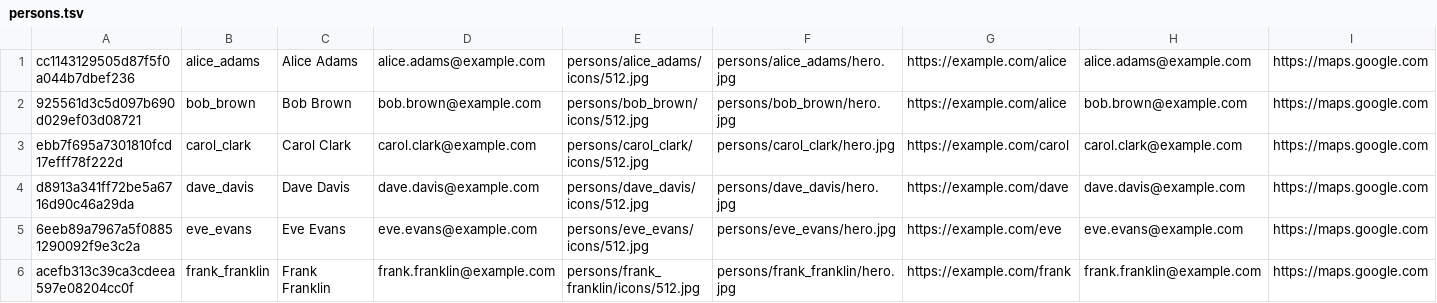
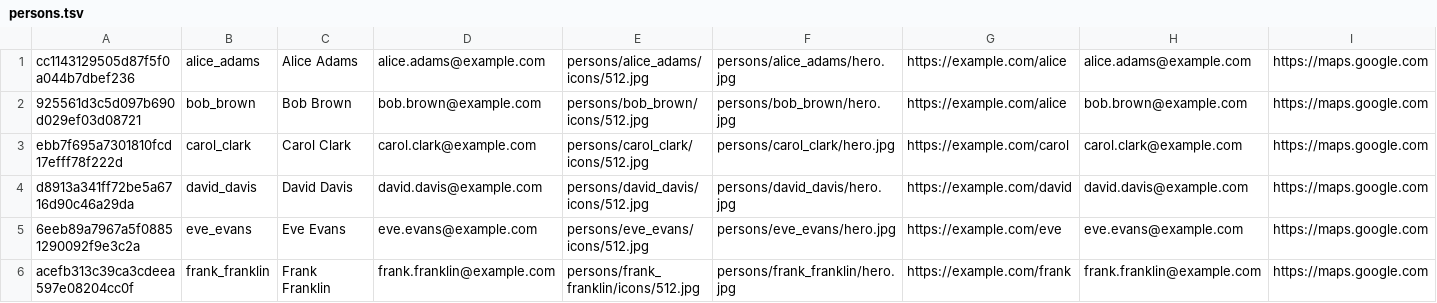
Before and after one commit to contactopensource/contactopensource-with-seeds, a TSV file: tsv/persons.tsv, drawn as a sheet; only a part is shown; the diff names each change by its address in the sheet, - before the commit and + after, or states it on an @@ line.

```diff
--- a/tsv/persons.tsv
+++ b/tsv/persons.tsv
-B4: dave_davis
+B4: david_davis
-C4: Dave Davis
+C4: David Davis
-D4: dave.davis@example.com
+D4: david.davis@example.com
-E4: persons/dave_davis/icons/512.jpg
+E4: persons/david_davis/icons/512.jpg
-F4: persons/dave_davis/hero.jpg
+F4: persons/david_davis/hero.jpg
-G4: https://example.com/dave
+G4: https://example.com/david
-H4: dave.davis@example.com
+H4: david.davis@example.com
```
Also changed, not shown: api/persons/index.tsv, api/posts/index.tsv, 12 other files.
